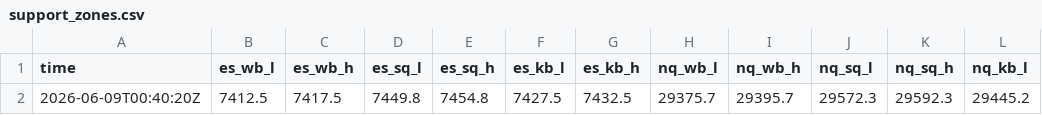
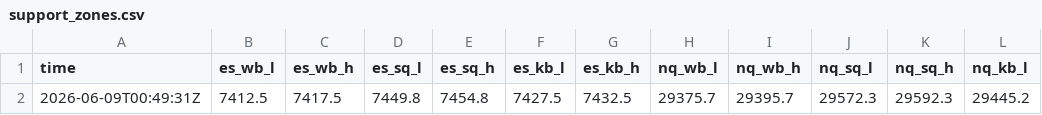
Before and after one commit to MoonlightTrader/seed_MoonlightTrader_mydata, a CSV file: support_zones.csv, drawn as a sheet; only a part is shown; the diff names each change by its address in the sheet, - before the commit and + after, or states it on an @@ line.

```diff
--- a/support_zones.csv
+++ b/support_zones.csv
-A2 (time): 2026-06-09T00:40:20Z
+A2 (time): 2026-06-09T00:49:31Z
```
